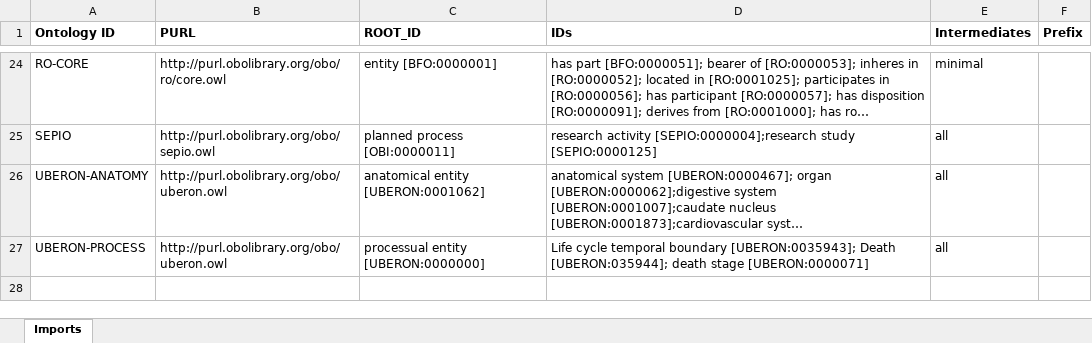
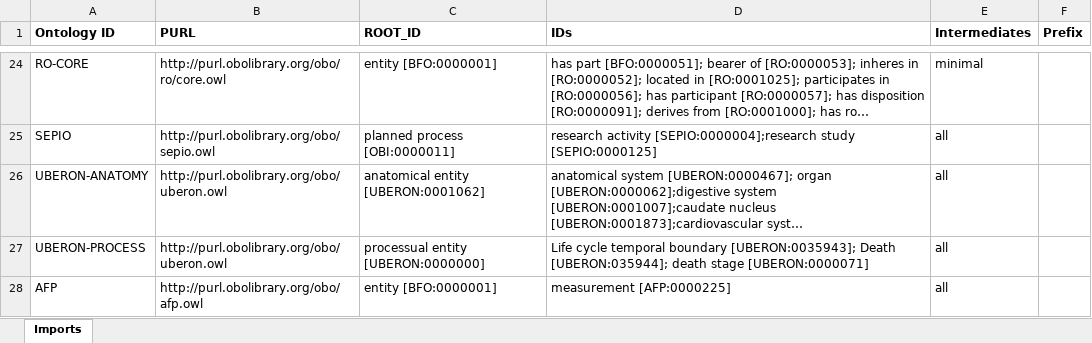
Before and after one commit to b-gehrke/addiction-ontology, an Excel workbook: imports/External_Imports.xlsx, sheet Imports, drawn as a sheet; only a part is shown, gaps mark what is left out; long unchanged cells end in …; values as stored, in another font and other column widths than the file's, no borders; the diff names each change by its address in the sheet, - before the commit and + after, or states it on an @@ line.

Commit message:
Import missing external terms (#11)
* Imported geographic region [SIO:000414]; geolegal region [SIO:000413]; geopolitical region [SIO:000415]

* Imported hospital facility [OMRSE:00000063]; residential facility [OMRSE:00000191]

* Imported hospital outpatient facility [BCIO:026015]; bisexual [BCIO:015050]; highest level of formal educational qualification achieved [BCIO:015240]; inpatient role [BCIO:015420]; outpatient role [BCIO:015425]; person experiencing homelessness [BCIO:015205]; consumption behaviour [BCIO:036061]; prescribing behaviour [BCIO:050354]

* Imported laboratory facility [ENVO:01001406]

* Imported adverse treatment outcome [PATO:0000011]

* Imported agitation [NCIT:C79530]; thalamus [NCIT:C12459]

* Imported aortic stiffness [HP:0030965]

* Imported cotinine [CHEBI:68641]; acetaldehyde [CHEBI:15343]; acrolein [CHEBI:15368]; acrylonitrile [CHEBI:28217]; metabolite [CHEBI:25212]; 4-(methylnitrosamino)-1-(3-pyridyl)-1-butanol [CHEBI:82569]; acetylcysteine [CHEBI:22198]; aripiprazole [CHEBI:31236]; methanol [CHEBI:17790]

* Imported death [UBERON:0035944]

* Imported patient role [OBI:0000093]; protocol [OBI:0000272]

* Imported substance-induced anxiety disorder [ADDICTO:0001039]

* Imported unemployed status [SDGIO:00010026]

* Imported treatment satisfaction [OGMS:0000090]

* Imported advocacy organisation [GSSO:005379]; health organisation [GSSO:007328]; human rights organisation [GSSO:003501]; non-profit organisation [GSSO:004615]; money [GSSO:010609]

* Imported measurement [AFP:0000225]

```diff
--- a/imports/External_Imports.xlsx (sheet Imports)
+++ b/imports/External_Imports.xlsx (sheet Imports)
+row 28: AFP | http://purl.obolibrary.org/obo/afp.owl | entity [BFO:0000001] | measurement [AFP:0000225] | all
```
